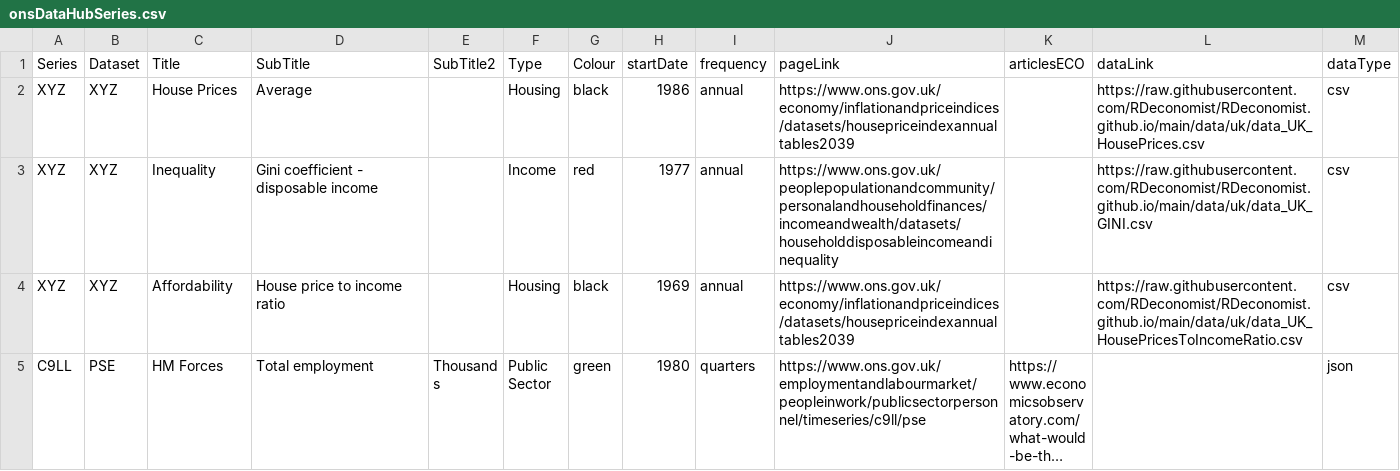
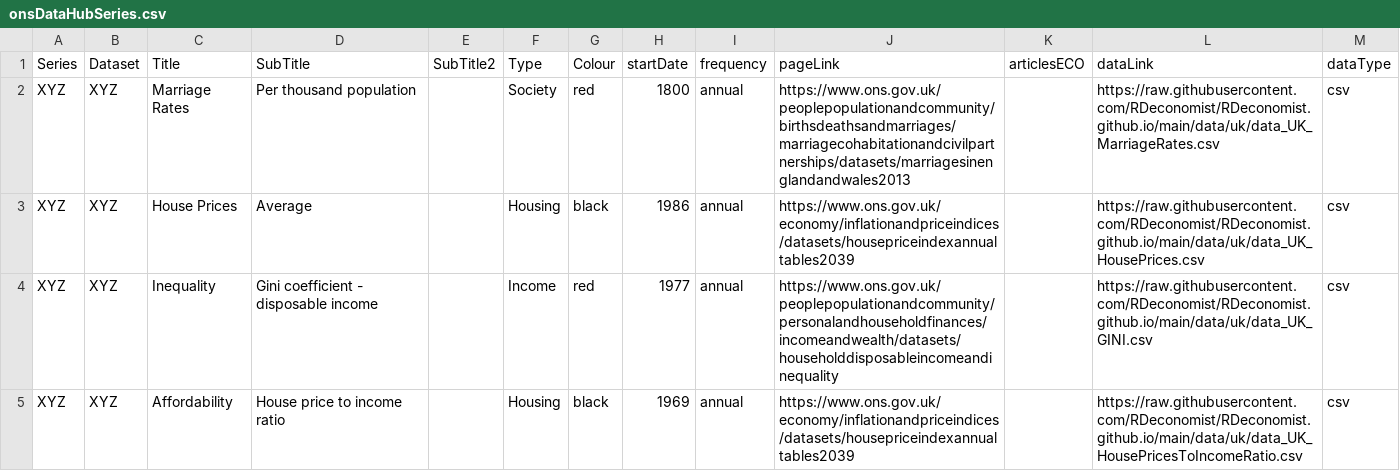
Before and after one commit to RDeconomist/RDeconomist.github.io, a CSV file: data/uk/onsDataHubSeries.csv, drawn as a sheet; only a part is shown; the shorter side is filled out with more unchanged rows; long unchanged cells end in …; the diff names each change by its address in the sheet, - before the commit and + after, or states it on an @@ line.

```diff
--- a/data/uk/onsDataHubSeries.csv
+++ b/data/uk/onsDataHubSeries.csv
+row 2: XYZ | XYZ | Marriage Rates | Per thousand population |  | Society | red | 1800 | annual | https://www.ons.gov.uk/peoplepopulationandcommunity/birthsdeathsandmarriages/marriagecohabitationandcivilpartnerships/datasets/marriagesinenglandandwales2013 |  | https://raw.githubusercontent.com/RDeconomist/RDeconomist.github.io/main/data/uk/data_UK_MarriageRates.csv | csv
```
Also changed, not shown: 1 other file.
